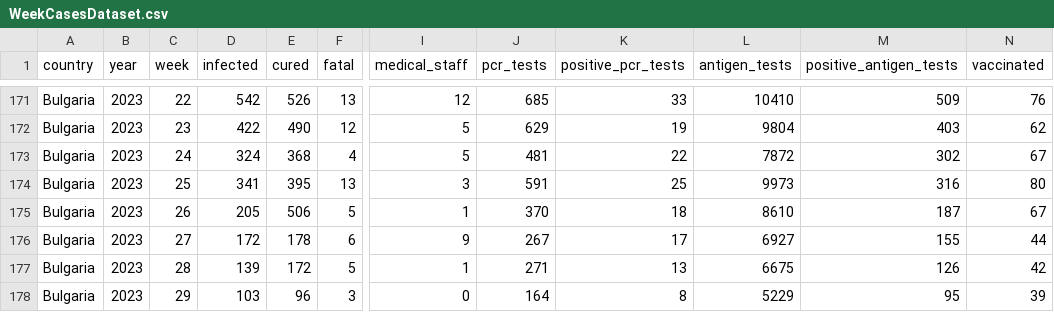
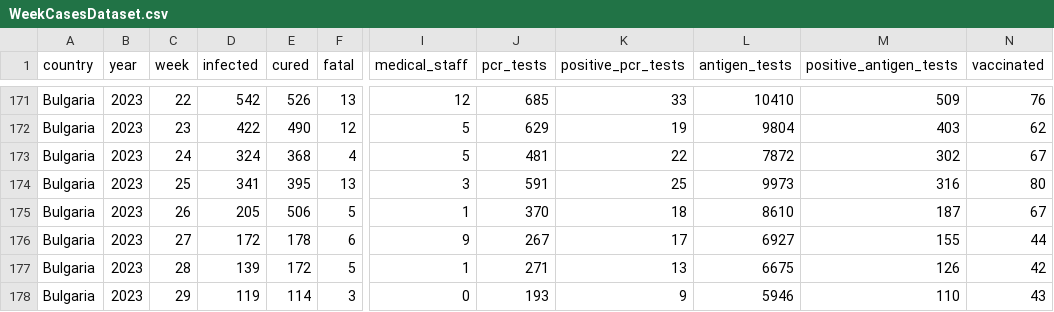
Before and after one commit to COVID-19-Bulgaria/covid-database, a CSV file: Bulgaria/WeekCasesDataset.csv, drawn as a sheet; only a part is shown, gaps mark what is left out; the diff names each change by its address in the sheet, - before the commit and + after, or states it on an @@ line.

```diff
--- a/Bulgaria/WeekCasesDataset.csv
+++ b/Bulgaria/WeekCasesDataset.csv
-D178 (infected): 103
+D178 (infected): 119
-E178 (cured): 96
+E178 (cured): 114
-J178 (pcr_tests): 164
+J178 (pcr_tests): 193
-K178 (positive_pcr_tests): 8
+K178 (positive_pcr_tests): 9
-L178 (antigen_tests): 5229
+L178 (antigen_tests): 5946
-M178 (positive_antigen_tests): 95
+M178 (positive_antigen_tests): 110
-N178 (vaccinated): 39
+N178 (vaccinated): 43
```
Also changed, not shown: Bulgaria/DatePositiveTestsDataset.csv, 3 other files.
